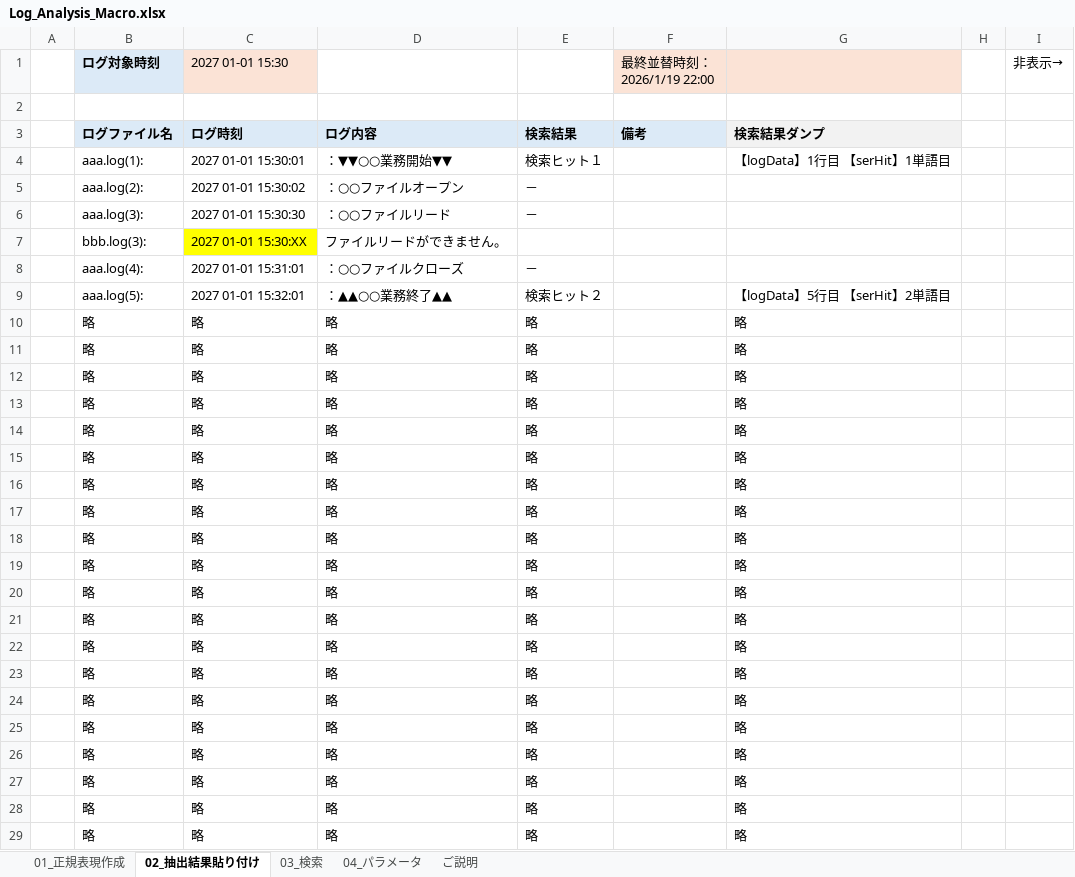
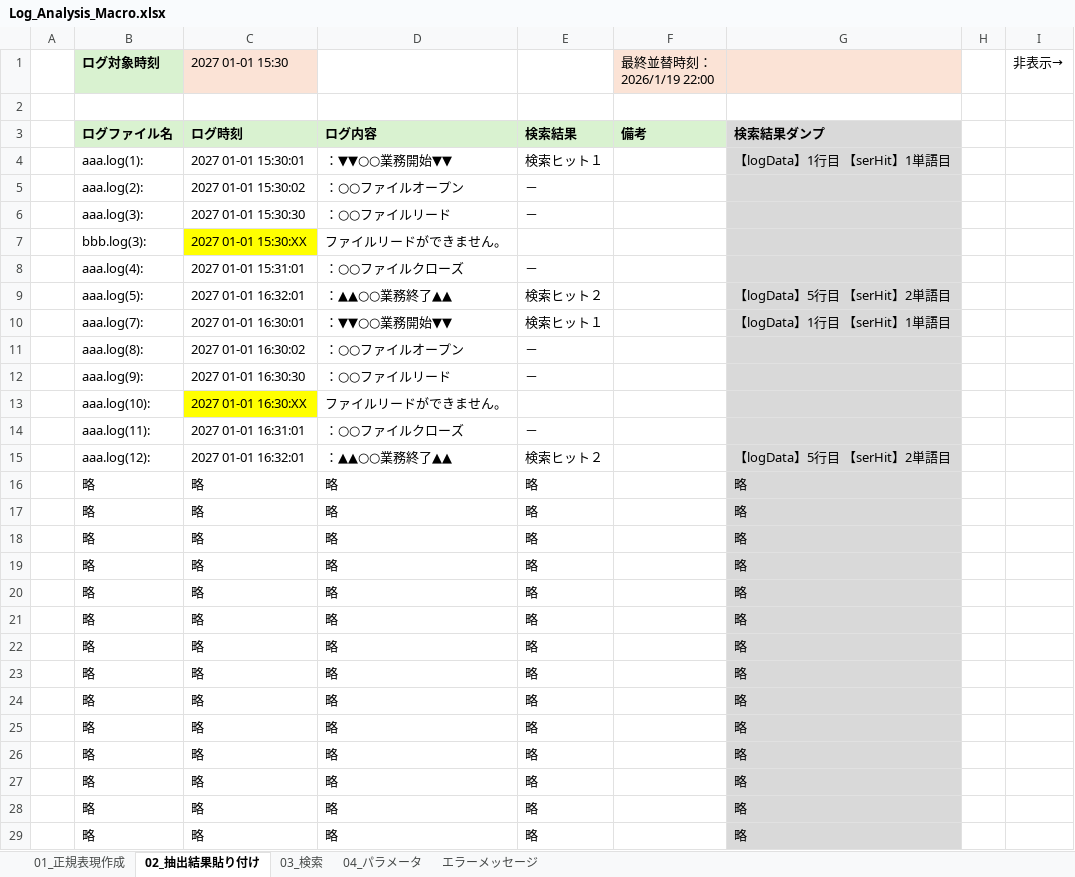
Before and after one commit to Test-Information/portfolio, an Excel workbook: 97_Mockup/Log_Analysis_Macro.xlsx, sheet 02_抽出結果貼り付け, drawn as a sheet; only a part is shown; values as stored, in another font and other column widths than the file's, no borders; charts and pictures not drawn; removed rows and columns are numbered as before the commit, all else as after; the diff covers the shown part only; the diff names each change by its address in the sheet, - before the commit and + after, or states it on an @@ line.

```diff
--- a/97_Mockup/Log_Analysis_Macro.xlsx (sheet 02_抽出結果貼り付け)
+++ b/97_Mockup/Log_Analysis_Macro.xlsx (sheet 02_抽出結果貼り付け)
-sheet tab: ご説明
+sheet tab: エラーメッセージ
-B1 fill: #DCEAF7
+B1 fill: #D9F2D0
-B3:F3 fill: #DCEAF7
+B3:F3 fill: #D9F2D0
-G3 fill: #F2F2F2
+G3 fill: #D9D9D9
-G4:G9 fill: none
+G4:G9 fill: #D9D9D9
-C9 (2027 01-01 15:30): 2027 01-01 15:32:01
+C9 (2027 01-01 15:30): 2027 01-01 16:32:01
-row 10:  | 略 | 略 | 略 | 略 |  | 略
-row 11:  | 略 | 略 | 略 | 略 |  | 略
-row 12:  | 略 | 略 | 略 | 略 |  | 略
-row 13:  | 略 | 略 | 略 | 略 |  | 略
-row 14:  | 略 | 略 | 略 | 略 |  | 略
-row 15:  | 略 | 略 | 略 | 略 |  | 略
+row 10:  | aaa.log(7): | 2027 01-01 16:30:01 | ：▼▼○○業務開始▼▼ | 検索ヒット１ |  | 【logData】1行目 【serHit】1単語目
+row 11:  | aaa.log(8): | 2027 01-01 16:30:02 | ：○○ファイルオープン | －
+row 12:  | aaa.log(9): | 2027 01-01 16:30:30 | ：○○ファイルリード | －
+row 13:  | aaa.log(10): | 2027 01-01 16:30:XX | ファイルリードができません。
+row 14:  | aaa.log(11): | 2027 01-01 16:31:01 | ：○○ファイルクローズ | －
+row 15:  | aaa.log(12): | 2027 01-01 16:32:01 | ：▲▲○○業務終了▲▲ | 検索ヒット２ |  | 【logData】5行目 【serHit】2単語目
-G16:G29 fill: none
+G16:G29 fill: #D9D9D9
```
Also changed, not shown: cell formats elsewhere in this sheet, sheet 03_検索, sheet 01_正規表現作成, sheet 04_パラメータ, charts or pictures, 4 other files.
